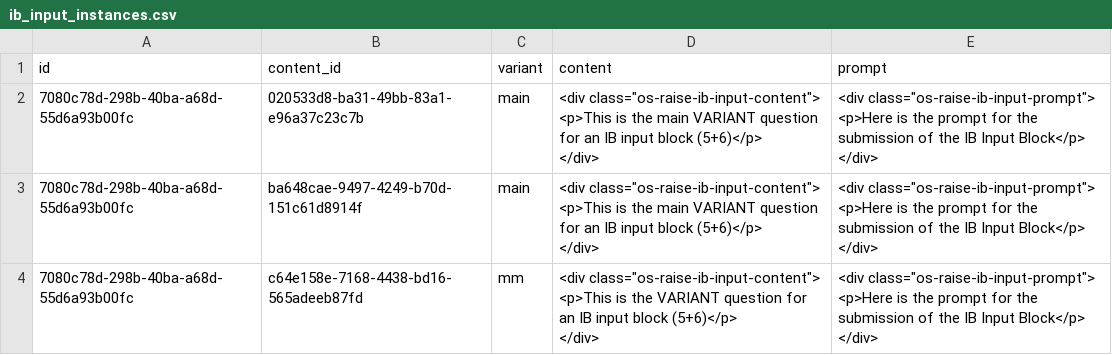
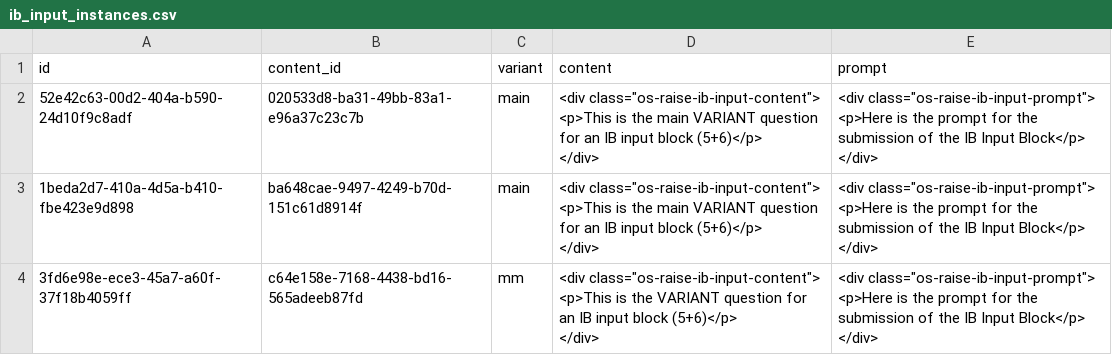
Before and after one commit to openstax/raise-enclave, a CSV file: examples/data/ib_input_instances.csv, drawn as a sheet.

Commit message:
Fix id in ib_input_instances example data csv

```diff
--- a/examples/data/ib_input_instances.csv
+++ b/examples/data/ib_input_instances.csv
@@ -1,16 +1,16 @@
 id,content_id,variant,content,prompt
-7080c78d-298b-40ba-a68d-55d6a93b00fc,020533d8-ba31-49bb-83a1-e96a37c23c7b,main,"<div class=""os-raise-ib-input-content"">
-<p>This is the main VARIANT question for an IB input block (5+6)</p>
-</div>","<div class=""os-raise-ib-input-prompt"">
-<p>Here is the prompt for the submission of the IB Input Block</p>
-</div>"
-7080c78d-298b-40ba-a68d-55d6a93b00fc,ba648cae-9497-4249-b70d-151c61d8914f,main,"<div class=""os-raise-ib-input-content"">
-<p>This is the main VARIANT question for an IB input block (5+6)</p>
-</div>","<div class=""os-raise-ib-input-prompt"">
-<p>Here is the prompt for the submission of the IB Input Block</p>
-</div>"
-7080c78d-298b-40ba-a68d-55d6a93b00fc,c64e158e-7168-4438-bd16-565adeeb87fd,mm,"<div class=""os-raise-ib-input-content"">
-<p>This is the VARIANT question for an IB input block (5+6)</p>
-</div>","<div class=""os-raise-ib-input-prompt"">
-<p>Here is the prompt for the submission of the IB Input Block</p>
-</div>"
+52e42c63-00d2-404a-b590-24d10f9c8adf,020533d8-ba31-49bb-83a1-e96a37c23c7b,main,"<div class=""os-raise-ib-input-content"">
+<p>This is the main VARIANT question for an IB input block (5+6)</p>
+</div>","<div class=""os-raise-ib-input-prompt"">
+<p>Here is the prompt for the submission of the IB Input Block</p>
+</div>"
+1beda2d7-410a-4d5a-b410-fbe423e9d898,ba648cae-9497-4249-b70d-151c61d8914f,main,"<div class=""os-raise-ib-input-content"">
+<p>This is the main VARIANT question for an IB input block (5+6)</p>
+</div>","<div class=""os-raise-ib-input-prompt"">
+<p>Here is the prompt for the submission of the IB Input Block</p>
+</div>"
+3fd6e98e-ece3-45a7-a60f-37f18b4059ff,c64e158e-7168-4438-bd16-565adeeb87fd,mm,"<div class=""os-raise-ib-input-content"">
+<p>This is the VARIANT question for an IB input block (5+6)</p>
+</div>","<div class=""os-raise-ib-input-prompt"">
+<p>Here is the prompt for the submission of the IB Input Block</p>
+</div>"
```
